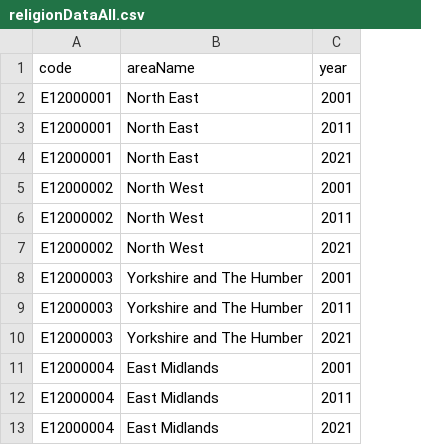
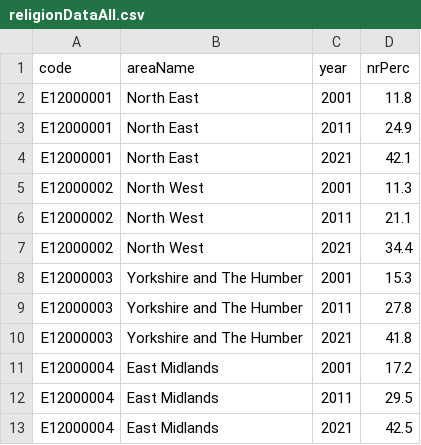
Before and after one commit to safaabdul/data, a CSV file: religionDataAll.csv, drawn as a sheet; only a part is shown; the diff names each change by its address in the sheet, - before the commit and + after, or states it on an @@ line.

Commit message:
Update religionDataAll.csv

```diff
--- a/religionDataAll.csv
+++ b/religionDataAll.csv
+column D (nrPerc), rows 2-13: 11.8 | 24.9 | 42.1 | 11.3 | 21.1 | 34.4 | 15.3 | 27.8 | 41.8 | 17.2 | 29.5 | 42.5
```
